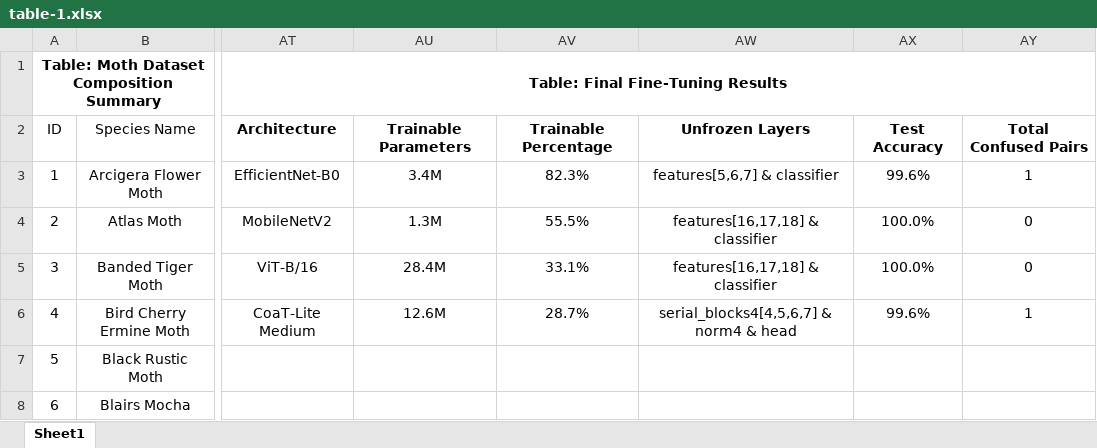
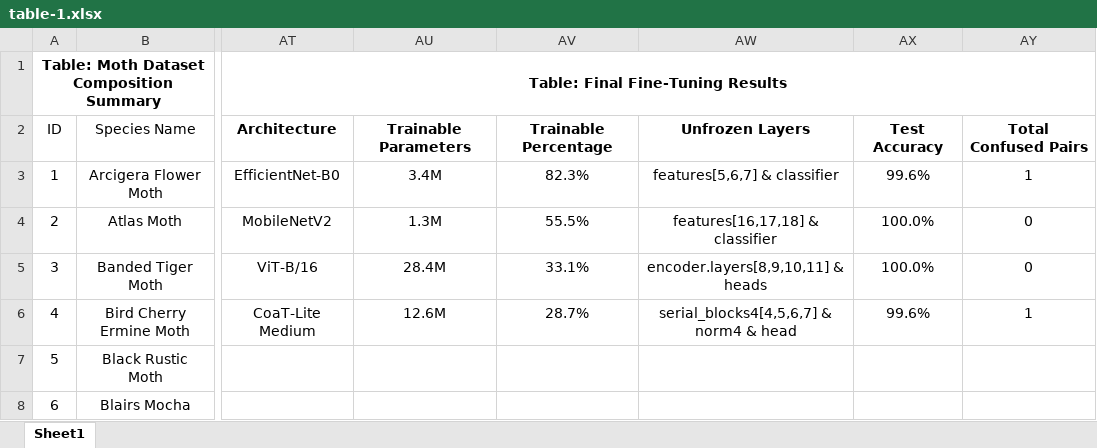
Before and after one commit to Reb-jon/moth-classification-research-project, an Excel workbook: tables/table-1.xlsx, sheet Sheet1, drawn as a sheet; only a part is shown, gaps mark what is left out; values as stored, in another font and other column widths than the file's, no borders; table styles not drawn; the diff names each change by its address in the sheet, - before the commit and + after, or states it on an @@ line.

Commit message:
uploaded-tables

```diff
--- a/tables/table-1.xlsx (sheet Sheet1)
+++ b/tables/table-1.xlsx (sheet Sheet1)
-AW5: features[16,17,18] & classifier
+AW5: encoder.layers[8,9,10,11] & heads
```
Also changed, not shown: 2 other files.
